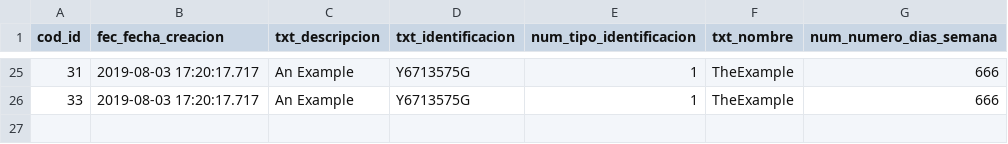
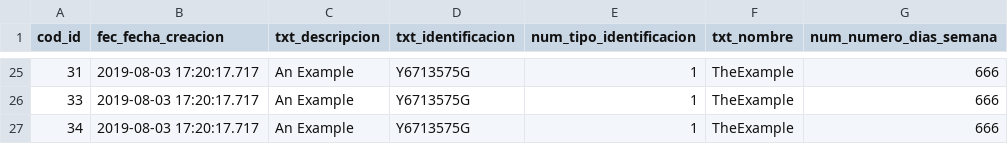
Before and after one commit to gpando-mercadona/test, a CSV file: o_ejemplos_202310031113.csv, drawn as a sheet; only a part is shown, gaps mark what is left out; the diff names each change by its address in the sheet, - before the commit and + after, or states it on an @@ line.

Commit message:
Update o_ejemplos_202310031113.csv

```diff
--- a/o_ejemplos_202310031113.csv
+++ b/o_ejemplos_202310031113.csv
+row 27: 34 | 2019-08-03 17:20:17.717 | An Example | Y6713575G | 1 | TheExample | 666
```
